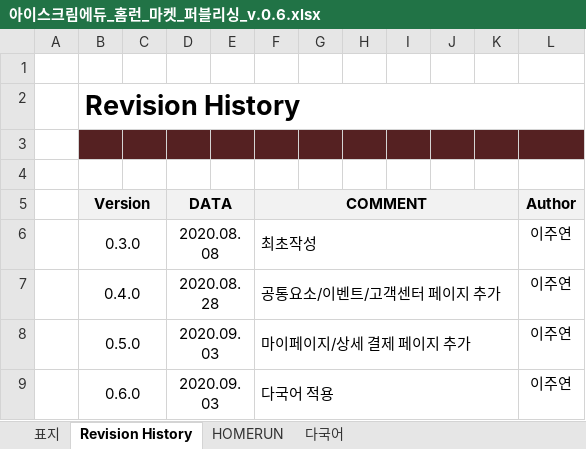
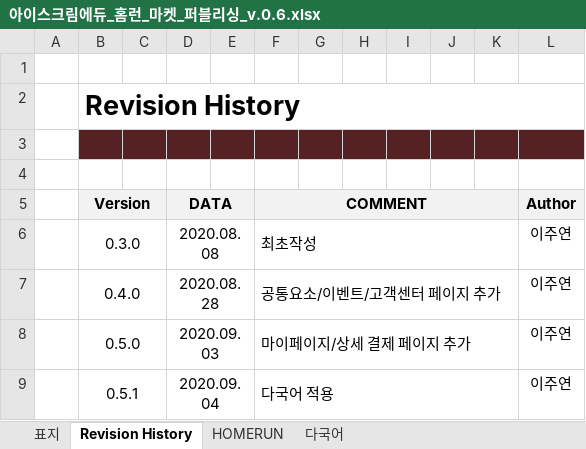
Before and after one commit to choi-hyunwon/homelearn, an Excel workbook: doc/04_배포/0.6/아이스크림에듀_홈런_마켓_퍼블리싱_v.0.6.xlsx, sheet Revision History, drawn as a sheet; values as stored, in another font and other column widths than the file's, no borders; the diff names each change by its address in the sheet, - before the commit and + after, or states it on an @@ line.

```diff
--- a/doc/04_배포/0.6/아이스크림에듀_홈런_마켓_퍼블리싱_v.0.6.xlsx (sheet Revision History)
+++ b/doc/04_배포/0.6/아이스크림에듀_홈런_마켓_퍼블리싱_v.0.6.xlsx (sheet Revision History)
-B9 (Version): 0.6.0
+B9 (Version): 0.5.1
-D9 (DATA): 2020.09.03
+D9 (DATA): 2020.09.04
```
Also changed, not shown: sheet 다국어, sheet 표지, 22 other files.
